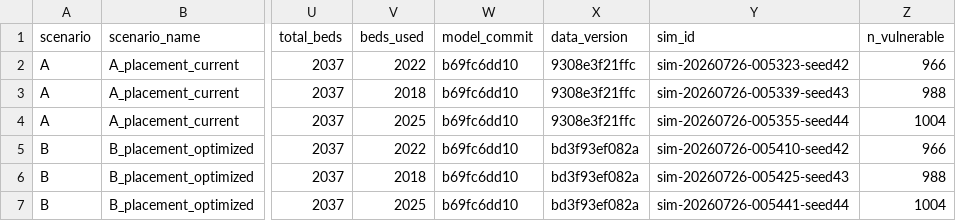
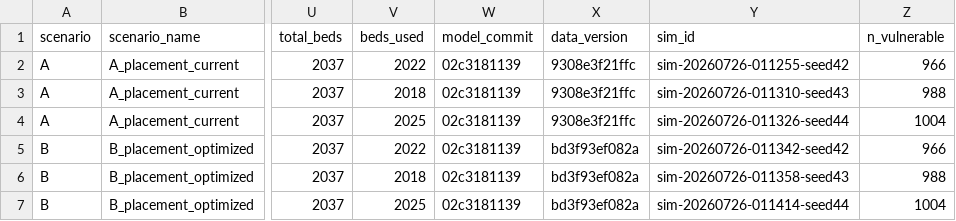
Before and after one commit to fxa28196/REU, a CSV file: docs/final/analysis/scenario_comparison.csv, drawn as a sheet; only a part is shown, gaps mark what is left out; the diff names each change by its address in the sheet, - before the commit and + after, or states it on an @@ line.

```diff
--- a/docs/final/analysis/scenario_comparison.csv
+++ b/docs/final/analysis/scenario_comparison.csv
-W2:W7 (model_commit): b69fc6dd10
+W2:W7 (model_commit): 02c3181139
-Y2 (sim_id): sim-20260726-005323-seed42
+Y2 (sim_id): sim-20260726-011255-seed42
-Y3 (sim_id): sim-20260726-005339-seed43
+Y3 (sim_id): sim-20260726-011310-seed43
-Y4 (sim_id): sim-20260726-005355-seed44
+Y4 (sim_id): sim-20260726-011326-seed44
-Y5 (sim_id): sim-20260726-005410-seed42
+Y5 (sim_id): sim-20260726-011342-seed42
-Y6 (sim_id): sim-20260726-005425-seed43
+Y6 (sim_id): sim-20260726-011358-seed43
-Y7 (sim_id): sim-20260726-005441-seed44
+Y7 (sim_id): sim-20260726-011414-seed44
```
Also changed, not shown: docs/final/analysis/journeys_sample.csv, docs/runs/final-placement-experiment/A-seed42/agents.csv, 28 other files.
